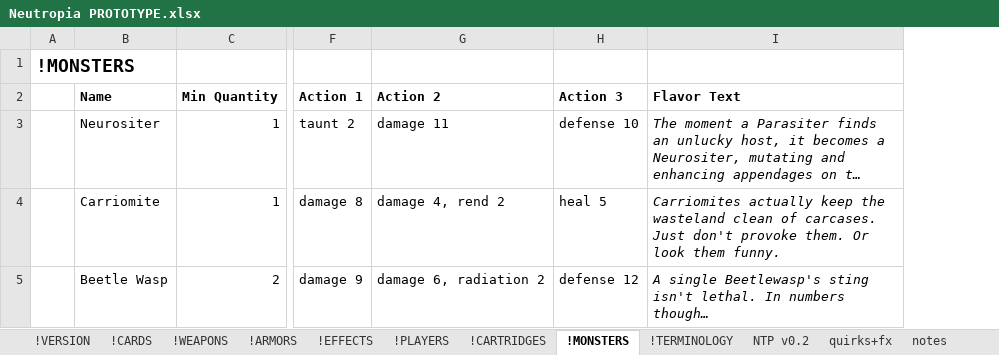
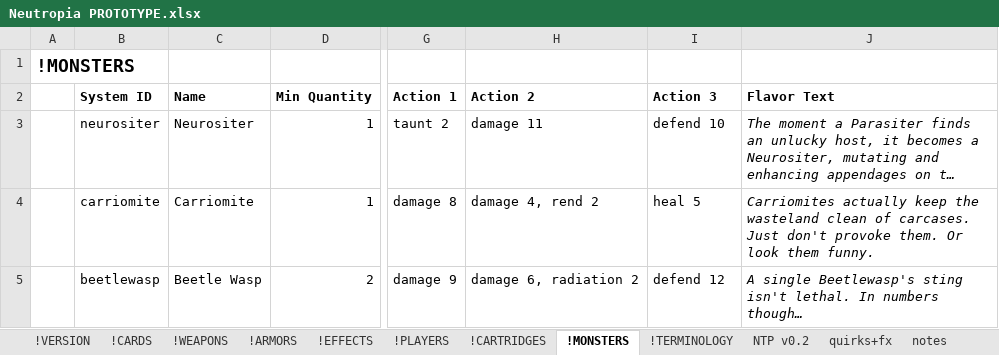
Before and after one commit to marcakafoddex/neutropia-data, an Excel workbook: game/Neutropia PROTOTYPE.xlsx, sheet !MONSTERS, drawn as a sheet; only a part is shown, gaps mark what is left out; long unchanged cells end in …; values as stored, in another font and other column widths than the file's, no borders; charts and pictures not drawn; addresses are those after the commit; the diff names each change by its address in the sheet, - before the commit and + after, or states it on an @@ line.

Commit message:
New data

```diff
--- a/game/Neutropia PROTOTYPE.xlsx (sheet !MONSTERS)
+++ b/game/Neutropia PROTOTYPE.xlsx (sheet !MONSTERS)
+column B (System ID), rows 3-5: neurositer | carriomite | beetlewasp
-I3 (Action 3): defense 10
+I3 (Action 3): defend 10
-I5 (Action 3): defense 12
+I5 (Action 3): defend 12
```
